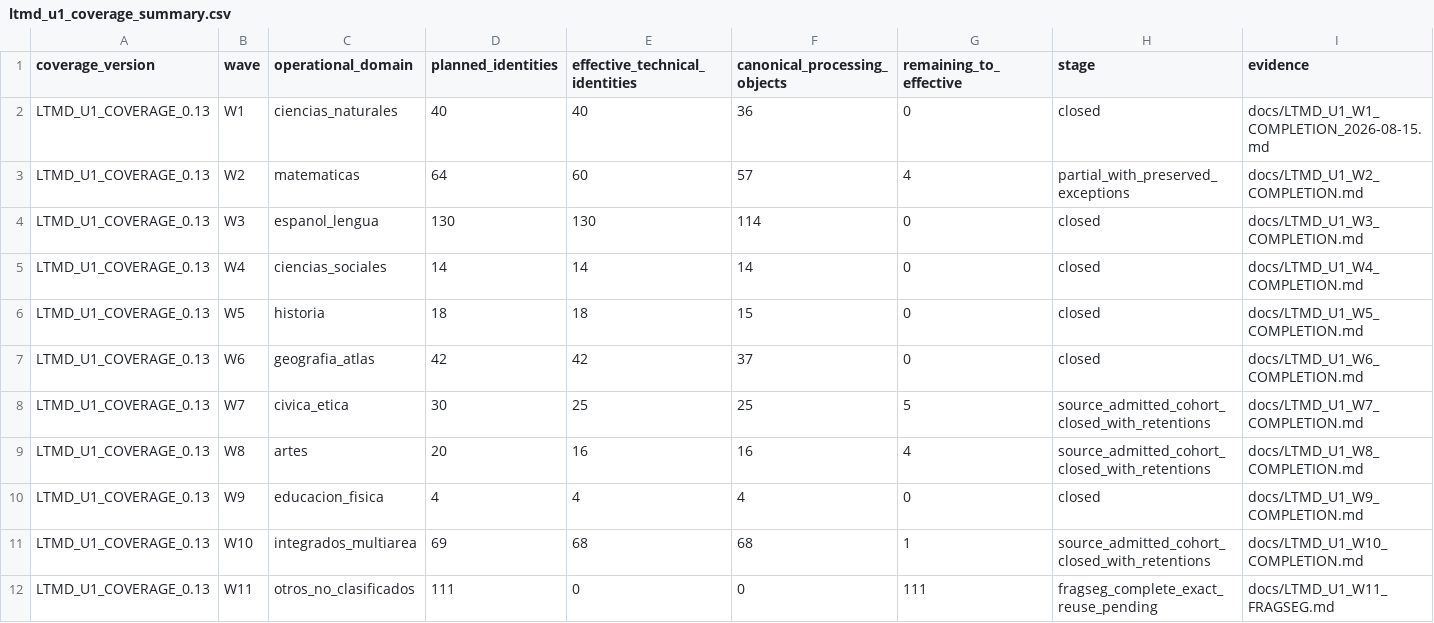
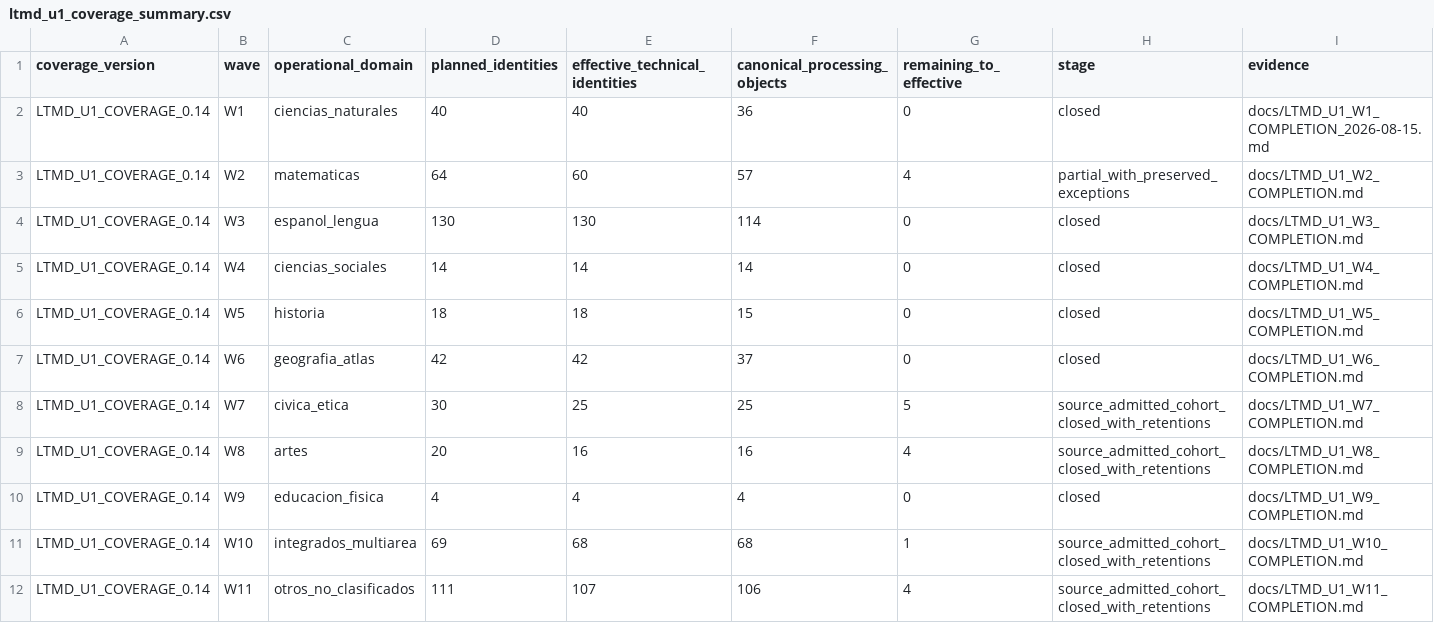
Before and after one commit to fersandovalgtz/libro-texto-mexicano-digital, a CSV file: data/catalog/ltmd_u1_coverage_summary.csv, drawn as a sheet.

```diff
--- a/data/catalog/ltmd_u1_coverage_summary.csv
+++ b/data/catalog/ltmd_u1_coverage_summary.csv
@@ -1,12 +1,12 @@
 coverage_version,wave,operational_domain,planned_identities,effective_technical_identities,canonical_processing_objects,remaining_to_effective,stage,evidence
-LTMD_U1_COVERAGE_0.13,W1,ciencias_naturales,40,40,36,0,closed,docs/LTMD_U1_W1_COMPLETION_2026-08-15.md
-LTMD_U1_COVERAGE_0.13,W2,matematicas,64,60,57,4,partial_with_preserved_exceptions,docs/LTMD_U1_W2_COMPLETION.md
-LTMD_U1_COVERAGE_0.13,W3,espanol_lengua,130,130,114,0,closed,docs/LTMD_U1_W3_COMPLETION.md
-LTMD_U1_COVERAGE_0.13,W4,ciencias_sociales,14,14,14,0,closed,docs/LTMD_U1_W4_COMPLETION.md
-LTMD_U1_COVERAGE_0.13,W5,historia,18,18,15,0,closed,docs/LTMD_U1_W5_COMPLETION.md
-LTMD_U1_COVERAGE_0.13,W6,geografia_atlas,42,42,37,0,closed,docs/LTMD_U1_W6_COMPLETION.md
-LTMD_U1_COVERAGE_0.13,W7,civica_etica,30,25,25,5,source_admitted_cohort_closed_with_retentions,docs/LTMD_U1_W7_COMPLETION.md
-LTMD_U1_COVERAGE_0.13,W8,artes,20,16,16,4,source_admitted_cohort_closed_with_retentions,docs/LTMD_U1_W8_COMPLETION.md
-LTMD_U1_COVERAGE_0.13,W9,educacion_fisica,4,4,4,0,closed,docs/LTMD_U1_W9_COMPLETION.md
-LTMD_U1_COVERAGE_0.13,W10,integrados_multiarea,69,68,68,1,source_admitted_cohort_closed_with_retentions,docs/LTMD_U1_W10_COMPLETION.md
-LTMD_U1_COVERAGE_0.13,W11,otros_no_clasificados,111,0,0,111,fragseg_complete_exact_reuse_pending,docs/LTMD_U1_W11_FRAGSEG.md
+LTMD_U1_COVERAGE_0.14,W1,ciencias_naturales,40,40,36,0,closed,docs/LTMD_U1_W1_COMPLETION_2026-08-15.md
+LTMD_U1_COVERAGE_0.14,W2,matematicas,64,60,57,4,partial_with_preserved_exceptions,docs/LTMD_U1_W2_COMPLETION.md
+LTMD_U1_COVERAGE_0.14,W3,espanol_lengua,130,130,114,0,closed,docs/LTMD_U1_W3_COMPLETION.md
+LTMD_U1_COVERAGE_0.14,W4,ciencias_sociales,14,14,14,0,closed,docs/LTMD_U1_W4_COMPLETION.md
+LTMD_U1_COVERAGE_0.14,W5,historia,18,18,15,0,closed,docs/LTMD_U1_W5_COMPLETION.md
+LTMD_U1_COVERAGE_0.14,W6,geografia_atlas,42,42,37,0,closed,docs/LTMD_U1_W6_COMPLETION.md
+LTMD_U1_COVERAGE_0.14,W7,civica_etica,30,25,25,5,source_admitted_cohort_closed_with_retentions,docs/LTMD_U1_W7_COMPLETION.md
+LTMD_U1_COVERAGE_0.14,W8,artes,20,16,16,4,source_admitted_cohort_closed_with_retentions,docs/LTMD_U1_W8_COMPLETION.md
+LTMD_U1_COVERAGE_0.14,W9,educacion_fisica,4,4,4,0,closed,docs/LTMD_U1_W9_COMPLETION.md
+LTMD_U1_COVERAGE_0.14,W10,integrados_multiarea,69,68,68,1,source_admitted_cohort_closed_with_retentions,docs/LTMD_U1_W10_COMPLETION.md
+LTMD_U1_COVERAGE_0.14,W11,otros_no_clasificados,111,107,106,4,source_admitted_cohort_closed_with_retentions,docs/LTMD_U1_W11_COMPLETION.md
```
Also changed, not shown: 1 other file.
